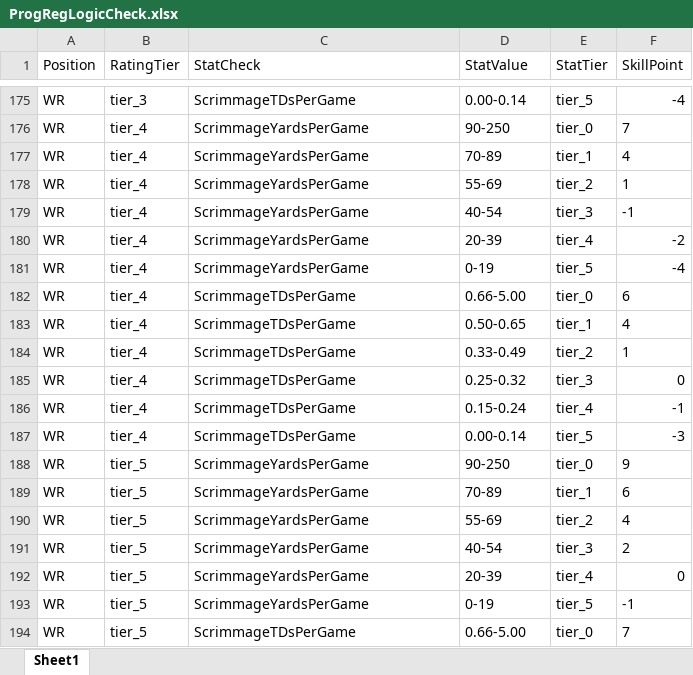
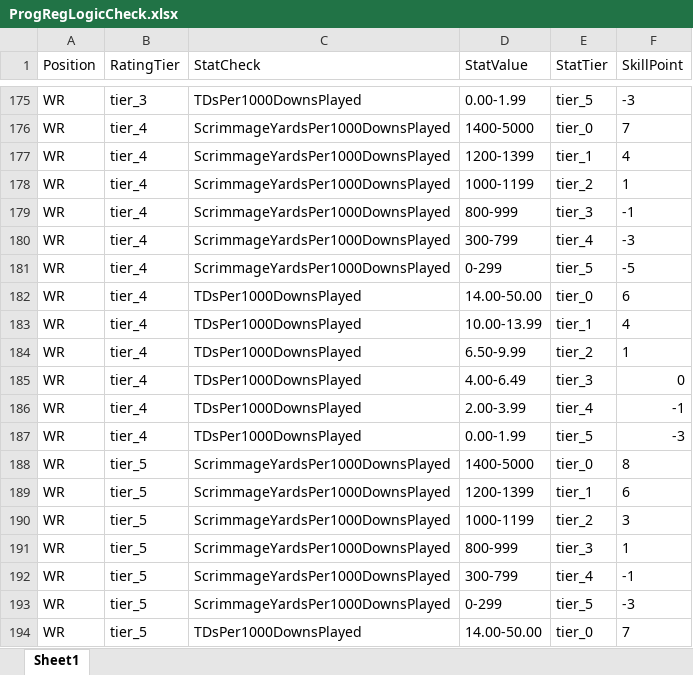
Before and after one commit to ethpec/MaddenTools, an Excel workbook: Files/IE/Season6/ProgRegLogicCheck.xlsx, sheet Sheet1, drawn as a sheet; only a part is shown, gaps mark what is left out; values as stored, in another font and other column widths than the file's, no borders; the diff covers the shown part only; the diff names each change by its address in the sheet, - before the commit and + after, or states it on an @@ line.

```diff
--- a/Files/IE/Season6/ProgRegLogicCheck.xlsx (sheet Sheet1)
+++ b/Files/IE/Season6/ProgRegLogicCheck.xlsx (sheet Sheet1)
-C175 (StatCheck): ScrimmageTDsPerGame
+C175 (StatCheck): TDsPer1000DownsPlayed
-D175 (StatValue): 0.00-0.14
+D175 (StatValue): 0.00-1.99
-F175 (SkillPoint): -4
+F175 (SkillPoint): -3
-C176:C181 (StatCheck): ScrimmageYardsPerGame
+C176:C181 (StatCheck): ScrimmageYardsPer1000DownsPlayed
-D176 (StatValue): 90-250
+D176 (StatValue): 1400-5000
-D177 (StatValue): 70-89
+D177 (StatValue): 1200-1399
-D178 (StatValue): 55-69
+D178 (StatValue): 1000-1199
-D179 (StatValue): 40-54
+D179 (StatValue): 800-999
-D180 (StatValue): 20-39
+D180 (StatValue): 300-799
-F180 (SkillPoint): -2
+F180 (SkillPoint): -3
-D181 (StatValue): 0-19
+D181 (StatValue): 0-299
-F181 (SkillPoint): -4
+F181 (SkillPoint): -5
-C182:C187 (StatCheck): ScrimmageTDsPerGame
+C182:C187 (StatCheck): TDsPer1000DownsPlayed
-D182 (StatValue): 0.66-5.00
+D182 (StatValue): 14.00-50.00
-D183 (StatValue): 0.50-0.65
+D183 (StatValue): 10.00-13.99
-D184 (StatValue): 0.33-0.49
+D184 (StatValue): 6.50-9.99
-D185 (StatValue): 0.25-0.32
+D185 (StatValue): 4.00-6.49
-D186 (StatValue): 0.15-0.24
+D186 (StatValue): 2.00-3.99
-D187 (StatValue): 0.00-0.14
+D187 (StatValue): 0.00-1.99
-C188:C193 (StatCheck): ScrimmageYardsPerGame
+C188:C193 (StatCheck): ScrimmageYardsPer1000DownsPlayed
-D188 (StatValue): 90-250
+D188 (StatValue): 1400-5000
-F188 (SkillPoint): 9
+F188 (SkillPoint): 8
-D189 (StatValue): 70-89
+D189 (StatValue): 1200-1399
-D190 (StatValue): 55-69
+D190 (StatValue): 1000-1199
-F190 (SkillPoint): 4
+F190 (SkillPoint): 3
-D191 (StatValue): 40-54
+D191 (StatValue): 800-999
-F191 (SkillPoint): 2
+F191 (SkillPoint): 1
-D192 (StatValue): 20-39
+D192 (StatValue): 300-799
-F192 (SkillPoint): 0
+F192 (SkillPoint): -1
-D193 (StatValue): 0-19
+D193 (StatValue): 0-299
-F193 (SkillPoint): -1
+F193 (SkillPoint): -3
-C194 (StatCheck): ScrimmageTDsPerGame
+C194 (StatCheck): TDsPer1000DownsPlayed
-D194 (StatValue): 0.66-5.00
+D194 (StatValue): 14.00-50.00
```
Also changed, not shown: 482 edited cells and cell formats elsewhere in this sheet, 5 other files.
